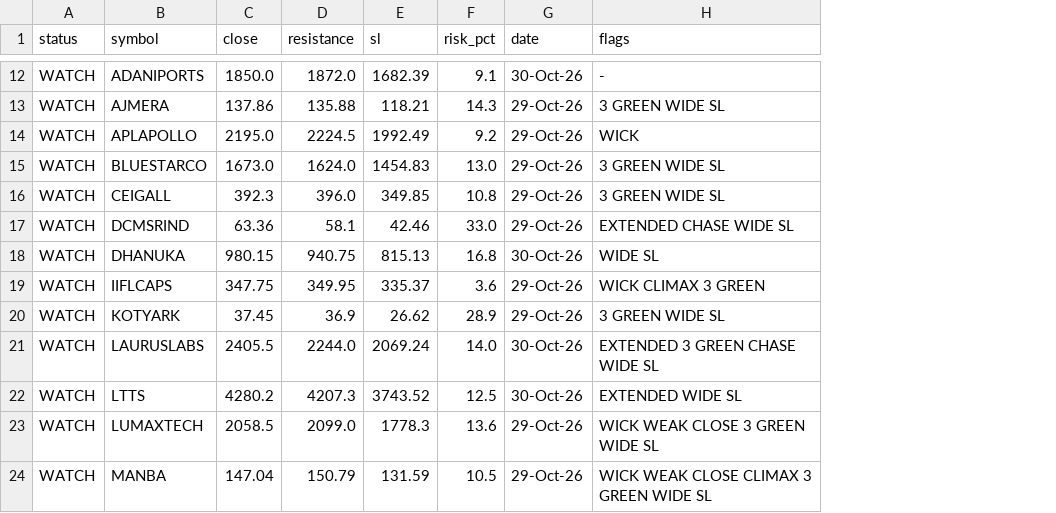
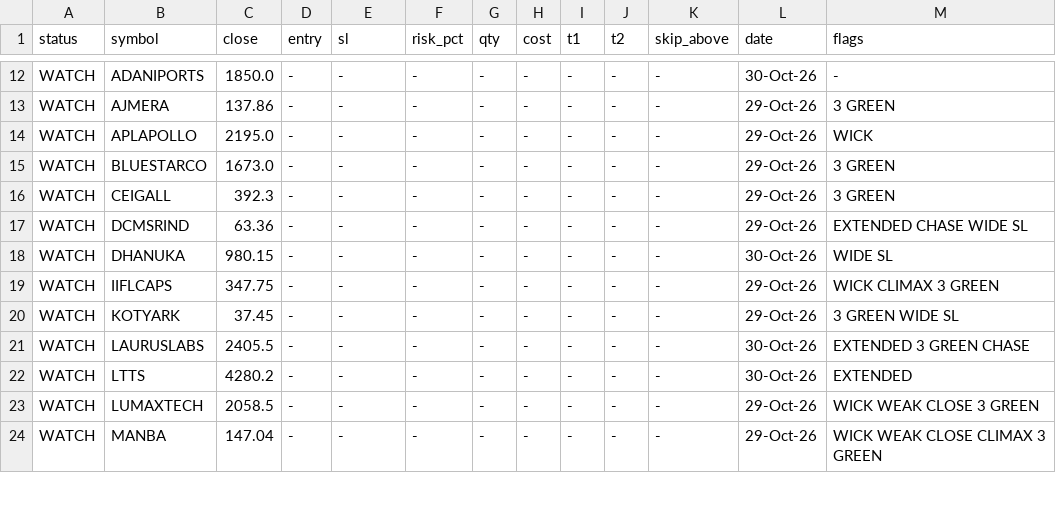
Before and after one commit to johnebe2020-trade/Nse-scanner, a CSV file: results_breakout.csv, drawn as a sheet; only a part is shown, gaps mark what is left out; removed rows and columns are numbered as before the commit, all else as after; the diff covers the shown part only; the diff names each change by its address in the sheet, - before the commit and + after, or states it on an @@ line.

```diff
--- a/results_breakout.csv
+++ b/results_breakout.csv
-column D (resistance), rows 12-24: 1872.0 | 135.88 | 2224.5 | 1624.0 | 396.0 | 58.1 | 940.75 | 349.95 | 36.9 | 2244.0 | 4207.3 | 2099.0 | 150.79
+column D (entry), rows 12-24: all -
+column G (qty), rows 12-24: all -
+column H (cost), rows 12-24: all -
+column I (t1), rows 12-24: all -
+column J (t2), rows 12-24: all -
+column K (skip_above), rows 12-24: all -
-E12 (sl): 1682.39
+E12 (sl): -
-F12 (risk_pct): 9.1
+F12 (risk_pct): -
-E13 (sl): 118.21
+E13 (sl): -
-F13 (risk_pct): 14.3
+F13 (risk_pct): -
-M13 (flags): 3 GREEN WIDE SL
+M13 (flags): 3 GREEN
-E14 (sl): 1992.49
+E14 (sl): -
-F14 (risk_pct): 9.2
+F14 (risk_pct): -
-E15 (sl): 1454.83
+E15 (sl): -
-F15 (risk_pct): 13.0
+F15 (risk_pct): -
-M15:M16 (flags): 3 GREEN WIDE SL
+M15:M16 (flags): 3 GREEN
-E16 (sl): 349.85
+E16 (sl): -
-F16 (risk_pct): 10.8
+F16 (risk_pct): -
-E17 (sl): 42.46
+E17 (sl): -
-F17 (risk_pct): 33.0
+F17 (risk_pct): -
-E18 (sl): 815.13
+E18 (sl): -
-F18 (risk_pct): 16.8
+F18 (risk_pct): -
-E19 (sl): 335.37
+E19 (sl): -
-F19 (risk_pct): 3.6
+F19 (risk_pct): -
-E20 (sl): 26.62
+E20 (sl): -
-F20 (risk_pct): 28.9
+F20 (risk_pct): -
-E21 (sl): 2069.24
+E21 (sl): -
-F21 (risk_pct): 14.0
+F21 (risk_pct): -
-M21 (flags): EXTENDED 3 GREEN CHASE WIDE SL
+M21 (flags): EXTENDED 3 GREEN CHASE
-E22 (sl): 3743.52
+E22 (sl): -
-F22 (risk_pct): 12.5
+F22 (risk_pct): -
-M22 (flags): EXTENDED WIDE SL
+M22 (flags): EXTENDED
-E23 (sl): 1778.3
+E23 (sl): -
-F23 (risk_pct): 13.6
+F23 (risk_pct): -
-M23 (flags): WICK WEAK CLOSE 3 GREEN WIDE SL
+M23 (flags): WICK WEAK CLOSE 3 GREEN
-E24 (sl): 131.59
+E24 (sl): -
-F24 (risk_pct): 10.5
+F24 (risk_pct): -
-M24 (flags): WICK WEAK CLOSE CLIMAX 3 GREEN WIDE SL
+M24 (flags): WICK WEAK CLOSE CLIMAX 3 GREEN
```
Also changed, not shown: 1 added row, 1 removed row and 61 edited cells elsewhere in this file.
